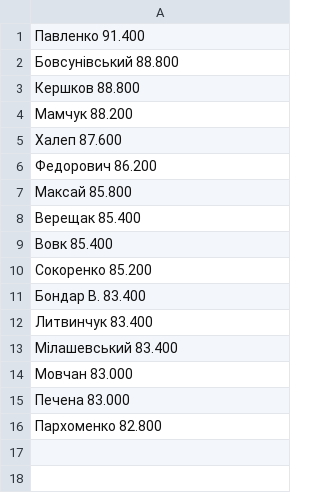
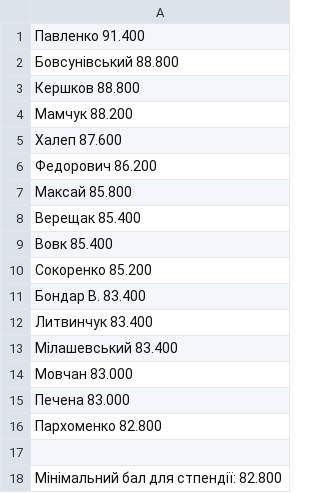
Before and after one commit to MaslovMykhailo/Archiver, a CSV file: Assignment #3. Text files processing/rating.csv, drawn as a sheet; the diff names each change by its address in the sheet, - before the commit and + after, or states it on an @@ line.

```diff
--- a/Assignment #3. Text files processing/rating.csv
+++ b/Assignment #3. Text files processing/rating.csv
+row 17: (empty)
+row 18: Мінімальний бал для стпендії: 82.800
```
Also changed, not shown: 3 other files.
